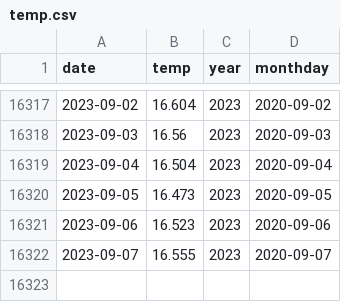
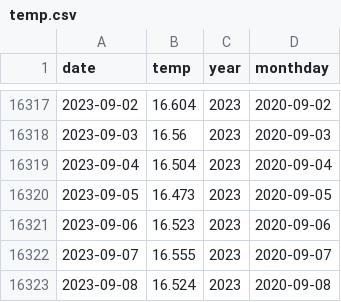
Before and after one commit to kazuhirokida/reanalyzer, a CSV file: temp.csv, drawn as a sheet; only a part is shown, gaps mark what is left out; the diff names each change by its address in the sheet, - before the commit and + after, or states it on an @@ line.

Commit message:
Update csv files

```diff
--- a/temp.csv
+++ b/temp.csv
+row 16323: 2023-09-08 | 16.524 | 2023 | 2020-09-08
```
